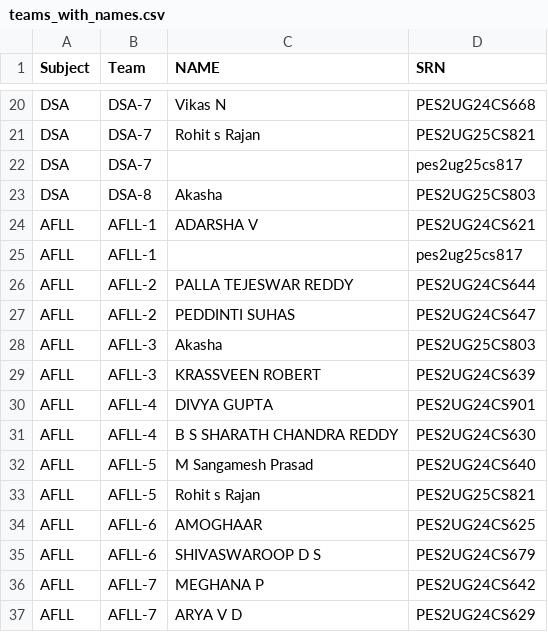
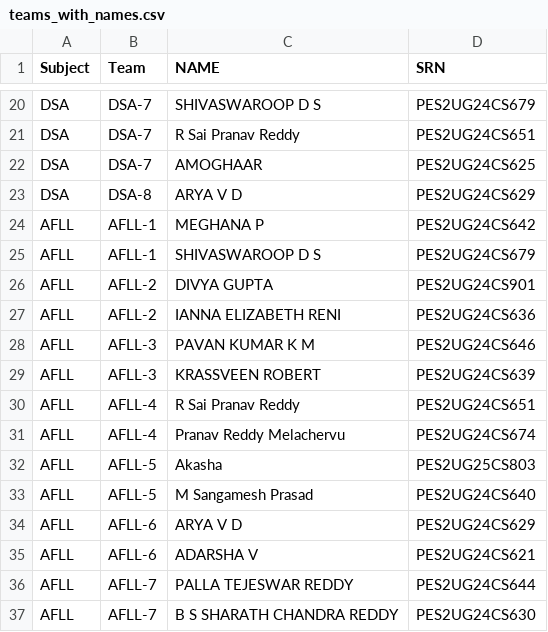
Before and after one commit to novastride12/Randomised-teams, a CSV file: teams_with_names.csv, drawn as a sheet; only a part is shown, gaps mark what is left out; removed rows and columns are numbered as before the commit, all else as after; the diff covers the shown part only; the diff names each change by its address in the sheet, - before the commit and + after, or states it on an @@ line.

Commit message:
Update teams_with_names.csv

```diff
--- a/teams_with_names.csv
+++ b/teams_with_names.csv
-C20 (NAME): Vikas N
+C20 (NAME): SHIVASWAROOP D S
-D20 (SRN): PES2UG24CS668
+D20 (SRN): PES2UG24CS679
-C21 (NAME): Rohit s Rajan
+C21 (NAME): R Sai Pranav Reddy
-D21 (SRN): PES2UG25CS821
+D21 (SRN): PES2UG24CS651
-C22 (NAME): (empty)
+C22 (NAME): AMOGHAAR
-D22 (SRN): pes2ug25cs817
+D22 (SRN): PES2UG24CS625
-C23 (NAME): Akasha
+C23 (NAME): ARYA V D
-D23 (SRN): PES2UG25CS803
+D23 (SRN): PES2UG24CS629
-C24 (NAME): ADARSHA V
+C24 (NAME): MEGHANA P
-D24 (SRN): PES2UG24CS621
+D24 (SRN): PES2UG24CS642
-C25 (NAME): (empty)
+C25 (NAME): SHIVASWAROOP D S
-D25 (SRN): pes2ug25cs817
+D25 (SRN): PES2UG24CS679
-C26 (NAME): PALLA TEJESWAR REDDY
+C26 (NAME): DIVYA GUPTA
-D26 (SRN): PES2UG24CS644
+D26 (SRN): PES2UG24CS901
-C27 (NAME): PEDDINTI SUHAS
+C27 (NAME): IANNA ELIZABETH RENI
-D27 (SRN): PES2UG24CS647
+D27 (SRN): PES2UG24CS636
-C28 (NAME): Akasha
+C28 (NAME): PAVAN KUMAR K M
-D28 (SRN): PES2UG25CS803
+D28 (SRN): PES2UG24CS646
-C30 (NAME): DIVYA GUPTA
+C30 (NAME): R Sai Pranav Reddy
-D30 (SRN): PES2UG24CS901
+D30 (SRN): PES2UG24CS651
-C31 (NAME): B S SHARATH CHANDRA REDDY
+C31 (NAME): Pranav Reddy Melachervu
-D31 (SRN): PES2UG24CS630
+D31 (SRN): PES2UG24CS674
+row 32: AFLL | AFLL-5 | Akasha | PES2UG25CS803
-row 33: AFLL | AFLL-5 | Rohit s Rajan | PES2UG25CS821
-C34 (NAME): AMOGHAAR
+C34 (NAME): ARYA V D
-D34 (SRN): PES2UG24CS625
+D34 (SRN): PES2UG24CS629
-C35 (NAME): SHIVASWAROOP D S
+C35 (NAME): ADARSHA V
-D35 (SRN): PES2UG24CS679
+D35 (SRN): PES2UG24CS621
-C36 (NAME): MEGHANA P
+C36 (NAME): PALLA TEJESWAR REDDY
-D36 (SRN): PES2UG24CS642
+D36 (SRN): PES2UG24CS644
-C37 (NAME): ARYA V D
+C37 (NAME): B S SHARATH CHANDRA REDDY
-D37 (SRN): PES2UG24CS629
+D37 (SRN): PES2UG24CS630
```
Also changed, not shown: 4 added rows, 4 removed rows and 35 edited cells elsewhere in this file.
